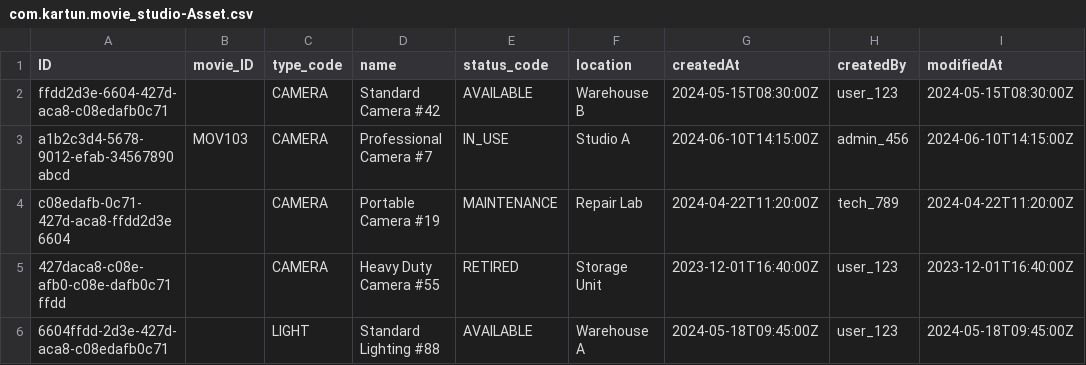
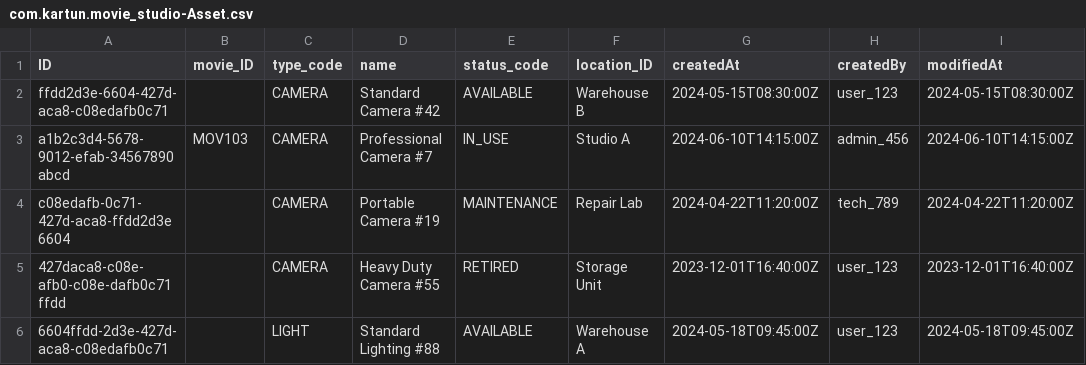
Before and after one commit to kartun83/movie_studio, a CSV file: db/data/com.kartun.movie_studio-Asset.csv, drawn as a sheet; only a part is shown; the diff names each change by its address in the sheet, - before the commit and + after, or states it on an @@ line.

```diff
--- a/db/data/com.kartun.movie_studio-Asset.csv
+++ b/db/data/com.kartun.movie_studio-Asset.csv
-F1: location
+F1: location_ID
```
Also changed, not shown: db/data/com.kartun.movie_studio-Person.csv, db/data/com.kartun.movie_studio-PersonRole.csv, 15 other files.
